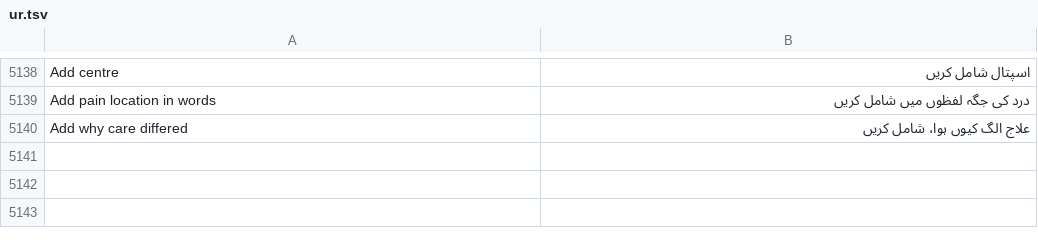
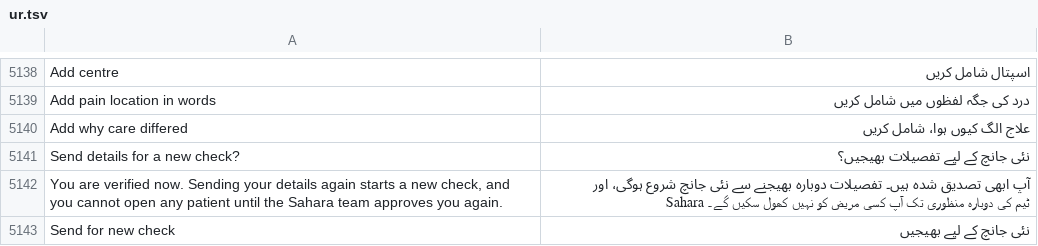
Before and after one commit to basithladdu/healthathon, a TSV file: android/app/src/main/resources/i18n/ur.tsv, drawn as a sheet; only a part is shown, gaps mark what is left out.

```diff
--- a/android/app/src/main/resources/i18n/ur.tsv
+++ b/android/app/src/main/resources/i18n/ur.tsv
@@ -5140 +5140,4 @@ Add pain location in words	درد کی جگہ لفظوں میں شامل کری
 Add why care differed	علاج الگ کیوں ہوا، شامل کریں
+Send details for a new check?	نئی جانچ کے لیے تفصیلات بھیجیں؟
+You are verified now. Sending your details again starts a new check, and you cannot open any patient until the Sahara team approves you again.	آپ ابھی تصدیق شدہ ہیں۔ تفصیلات دوبارہ بھیجنے سے نئی جانچ شروع ہوگی، اور Sahara ٹیم کی دوبارہ منظوری تک آپ کسی مریض کو نہیں کھول سکیں گے۔
+Send for new check	نئی جانچ کے لیے بھیجیں
```
Also changed, not shown: android/app/src/main/resources/i18n/kn.tsv, android/app/src/main/resources/i18n/te.tsv, 7 other files.
